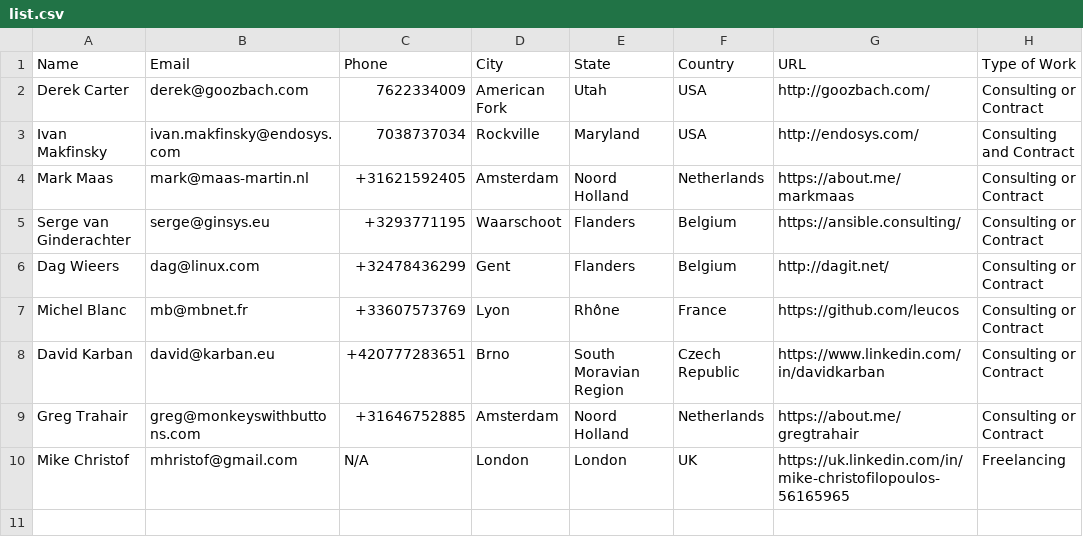
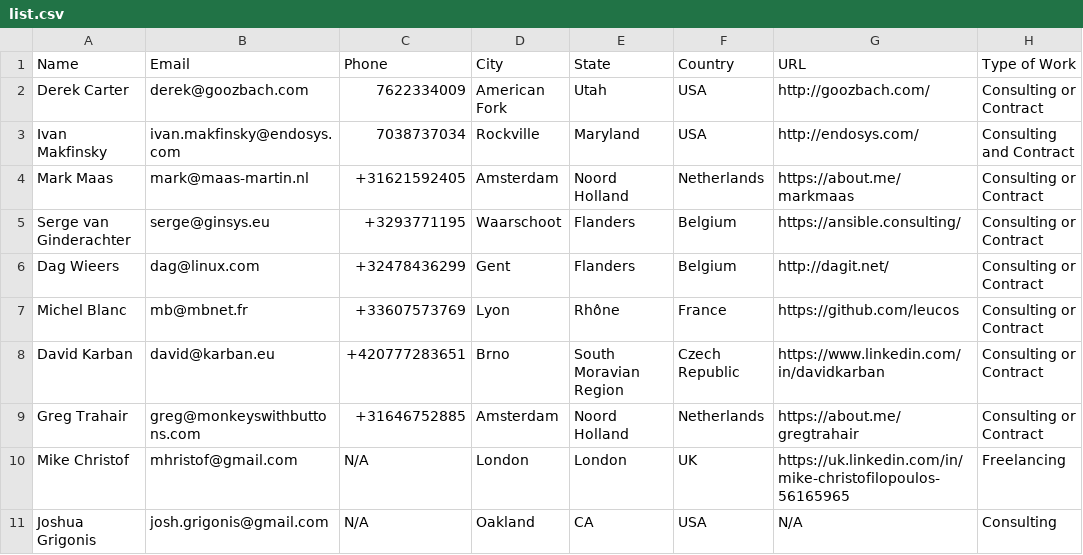
Before and after one commit to goozbach/ansible-LFW, a CSV file: list.csv, drawn as a sheet.

Commit message:
Adding myself

```diff
--- a/list.csv
+++ b/list.csv
@@ -10 +10,2 @@
 "Mike Christof","mhristof@gmail.com","N/A","London","London","UK","https://uk.linkedin.com/in/mike-christofilopoulos-56165965","Freelancing"
+"Joshua Grigonis","josh.grigonis@gmail.com","N/A","Oakland","CA","USA","N/A","Consulting"
```
